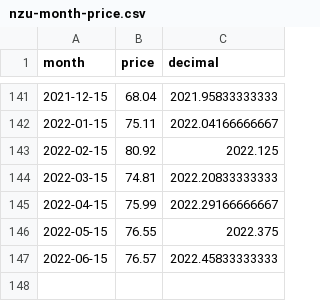
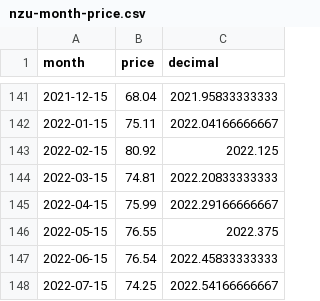
Before and after one commit to theecanmole/nzu, a CSV file: nzu-month-price.csv, drawn as a sheet; only a part is shown, gaps mark what is left out.

```diff
--- a/nzu-month-price.csv
+++ b/nzu-month-price.csv
@@ -146,2 +146,3 @@
 2022-05-15,76.55,2022.375
-2022-06-15,76.57,2022.45833333333
+2022-06-15,76.54,2022.45833333333
+2022-07-15,74.25,2022.54166666667
```
Also changed, not shown: nzu-edited-raw-prices-data.csv, nzu-weekly-prices-data.csv, 3 other files.
